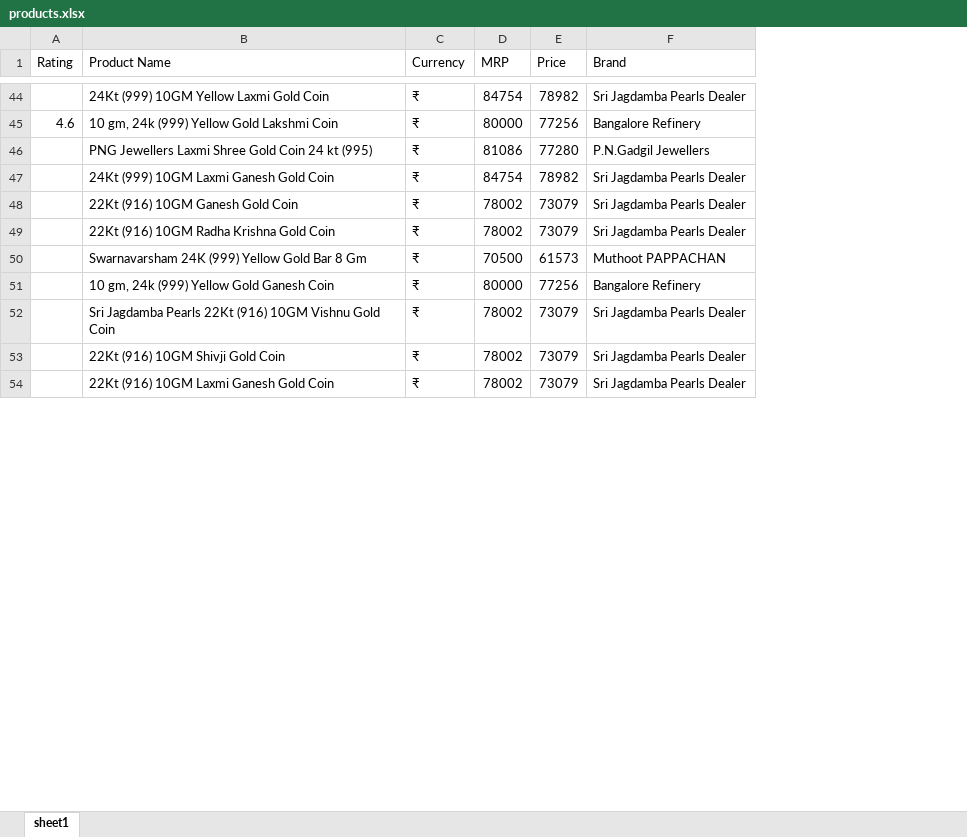
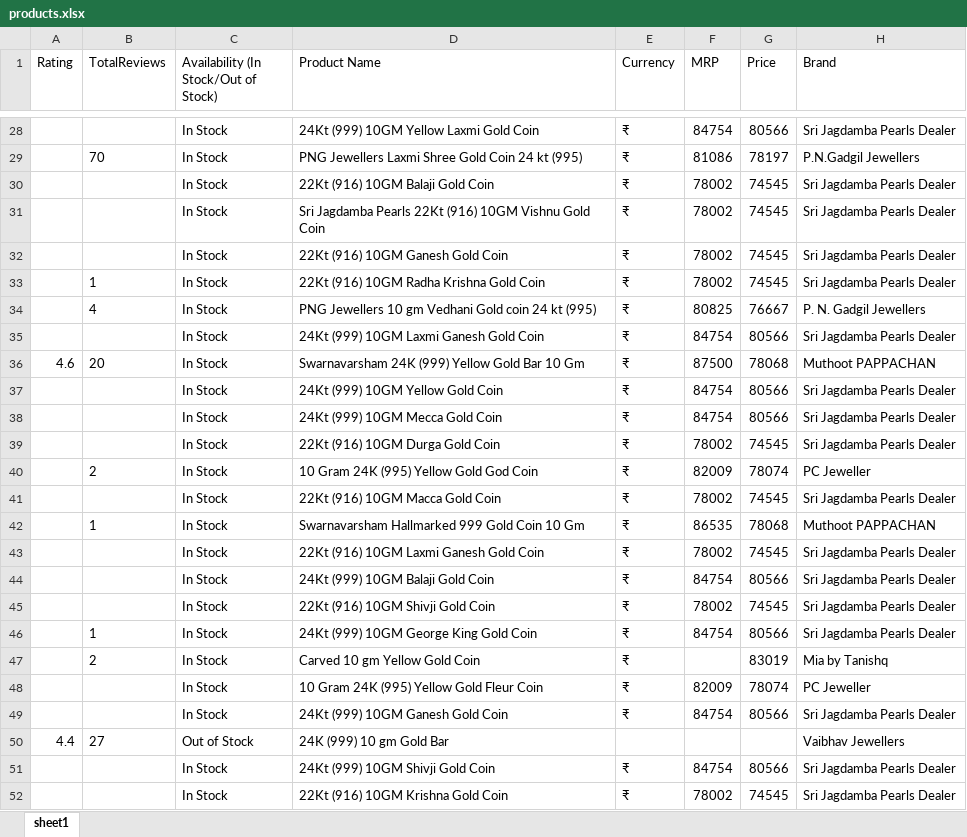
Before and after one commit to Alex21c/m6node-day4-classwork-web-scraping-ecommerce-product-data, an Excel workbook: products.xlsx, sheet sheet1, drawn as a sheet; only a part is shown, gaps mark what is left out; values as stored, in another font and other column widths than the file's, no borders; removed rows and columns are numbered as before the commit, all else as after; the diff covers the shown part only; the diff names each change by its address in the sheet, - before the commit and + after, or states it on an @@ line.

```diff
--- a/products.xlsx (sheet sheet1)
+++ b/products.xlsx (sheet sheet1)
+column B (TotalReviews), row 29: 70
+column C, row 1: Availability (In Stock/Out of Stock); rows 28-29: In Stock | In Stock; row 35: In Stock; row 39: In Stock; row 41: In Stock; row 43: In Stock; row 45: In Stock; row 52: In Stock
-G28 (Price): 78982
+G28 (Price): 80566
-row 45: 4.6 | 10 gm, 24k (999) Yellow Gold Lakshmi Coin | ₹ | 80000 | 77256 | Bangalore Refinery
-G29 (Price): 77280
+G29 (Price): 78197
+row 30:  |  | In Stock | 22Kt (916) 10GM Balaji Gold Coin | ₹ | 78002 | 74545 | Sri Jagdamba Pearls Dealer
+row 31:  |  | In Stock | Sri Jagdamba Pearls 22Kt (916) 10GM Vishnu Gold Coin | ₹ | 78002 | 74545 | Sri Jagdamba Pearls Dealer
+row 32:  |  | In Stock | 22Kt (916) 10GM Ganesh Gold Coin | ₹ | 78002 | 74545 | Sri Jagdamba Pearls Dealer
+row 33:  | 1 | In Stock | 22Kt (916) 10GM Radha Krishna Gold Coin | ₹ | 78002 | 74545 | Sri Jagdamba Pearls Dealer
+row 34:  | 4 | In Stock | PNG Jewellers 10 gm Vedhani Gold coin 24 kt (995) | ₹ | 80825 | 76667 | P. N. Gadgil Jewellers
-G35 (Price): 78982
+G35 (Price): 80566
+row 36: 4.6 | 20 | In Stock | Swarnavarsham 24K (999) Yellow Gold Bar 10 Gm | ₹ | 87500 | 78068 | Muthoot PAPPACHAN
+row 37:  |  | In Stock | 24Kt (999) 10GM Yellow Gold Coin | ₹ | 84754 | 80566 | Sri Jagdamba Pearls Dealer
+row 38:  |  | In Stock | 24Kt (999) 10GM Mecca Gold Coin | ₹ | 84754 | 80566 | Sri Jagdamba Pearls Dealer
-D39 (Product Name): 22Kt (916) 10GM Ganesh Gold Coin
+D39 (Product Name): 22Kt (916) 10GM Durga Gold Coin
-G39 (Price): 73079
+G39 (Price): 74545
+row 40:  | 2 | In Stock | 10 Gram 24K (995) Yellow Gold God Coin | ₹ | 82009 | 78074 | PC Jeweller
-D41 (Product Name): 22Kt (916) 10GM Radha Krishna Gold Coin
+D41 (Product Name): 22Kt (916) 10GM Macca Gold Coin
-G41 (Price): 73079
+G41 (Price): 74545
-row 50:  | Swarnavarsham 24K (999) Yellow Gold Bar 8 Gm | ₹ | 70500 | 61573 | Muthoot PAPPACHAN
-row 51:  | 10 gm, 24k (999) Yellow Gold Ganesh Coin | ₹ | 80000 | 77256 | Bangalore Refinery
+row 42:  | 1 | In Stock | Swarnavarsham Hallmarked 999 Gold Coin 10 Gm | ₹ | 86535 | 78068 | Muthoot PAPPACHAN
-D43 (Product Name): Sri Jagdamba Pearls 22Kt (916) 10GM Vishnu Gold Coin
+D43 (Product Name): 22Kt (916) 10GM Laxmi Ganesh Gold Coin
-G43 (Price): 73079
+G43 (Price): 74545
+row 44:  |  | In Stock | 24Kt (999) 10GM Balaji Gold Coin | ₹ | 84754 | 80566 | Sri Jagdamba Pearls Dealer
-G45 (Price): 73079
+G45 (Price): 74545
+row 46:  | 1 | In Stock | 24Kt (999) 10GM George King Gold Coin | ₹ | 84754 | 80566 | Sri Jagdamba Pearls Dealer
+row 47:  | 2 | In Stock | Carved 10 gm Yellow Gold Coin | ₹ |  | 83019 | Mia by Tanishq
+row 48:  |  | In Stock | 10 Gram 24K (995) Yellow Gold Fleur Coin | ₹ | 82009 | 78074 | PC Jeweller
+row 49:  |  | In Stock | 24Kt (999) 10GM Ganesh Gold Coin | ₹ | 84754 | 80566 | Sri Jagdamba Pearls Dealer
+row 50: 4.4 | 27 | Out of Stock | 24K (999) 10 gm Gold Bar |  |  |  | Vaibhav Jewellers
+row 51:  |  | In Stock | 24Kt (999) 10GM Shivji Gold Coin | ₹ | 84754 | 80566 | Sri Jagdamba Pearls Dealer
-D52 (Product Name): 22Kt (916) 10GM Laxmi Ganesh Gold Coin
+D52 (Product Name): 22Kt (916) 10GM Krishna Gold Coin
-G52 (Price): 73079
+G52 (Price): 74545
```
Also changed, not shown: 22 added rows, 36 removed rows and 35 edited cells elsewhere in this sheet, 3 other files.
